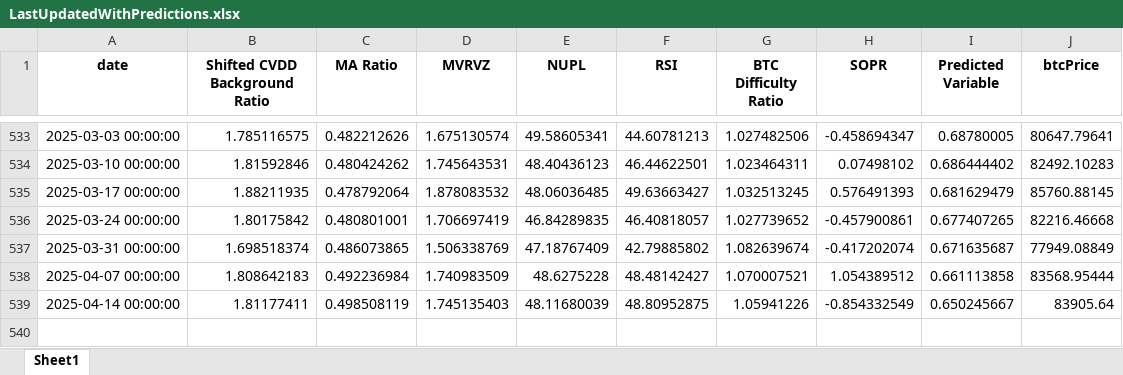
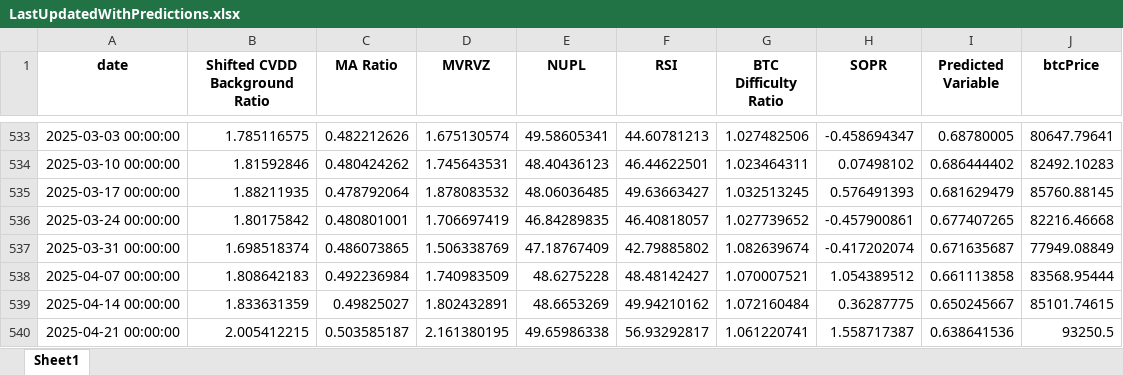
Before and after one commit to BenjiFaccin/eclipsev2, an Excel workbook: static/assets/LastUpdatedWithPredictions.xlsx, sheet Sheet1, drawn as a sheet; only a part is shown, gaps mark what is left out; values as stored, in another font and other column widths than the file's, no borders; the diff names each change by its address in the sheet, - before the commit and + after, or states it on an @@ line.

Commit message:
Weekly update eclipse 4/23

```diff
--- a/static/assets/LastUpdatedWithPredictions.xlsx (sheet Sheet1)
+++ b/static/assets/LastUpdatedWithPredictions.xlsx (sheet Sheet1)
-B539 (Shifted CVDD Background Ratio): 1.81177411
+B539 (Shifted CVDD Background Ratio): 1.833631359
-C539 (MA Ratio): 0.498508119
+C539 (MA Ratio): 0.49825027
-D539 (MVRVZ): 1.745135403
+D539 (MVRVZ): 1.802432891
-E539 (NUPL): 48.11680039
+E539 (NUPL): 48.6653269
-F539 (RSI): 48.80952875
+F539 (RSI): 49.94210162
-G539 (BTC Difficulty Ratio): 1.05941226
+G539 (BTC Difficulty Ratio): 1.072160484
-H539 (SOPR): -0.854332549
+H539 (SOPR): 0.36287775
-J539 (btcPrice): 83905.64
+J539 (btcPrice): 85101.74615
+row 540: 2025-04-21 00:00:00 | 2.005412215 | 0.503585187 | 2.161380195 | 49.65986338 | 56.93292817 | 1.061220741 | 1.558717387 | 0.638641536 | 93250.5
```
